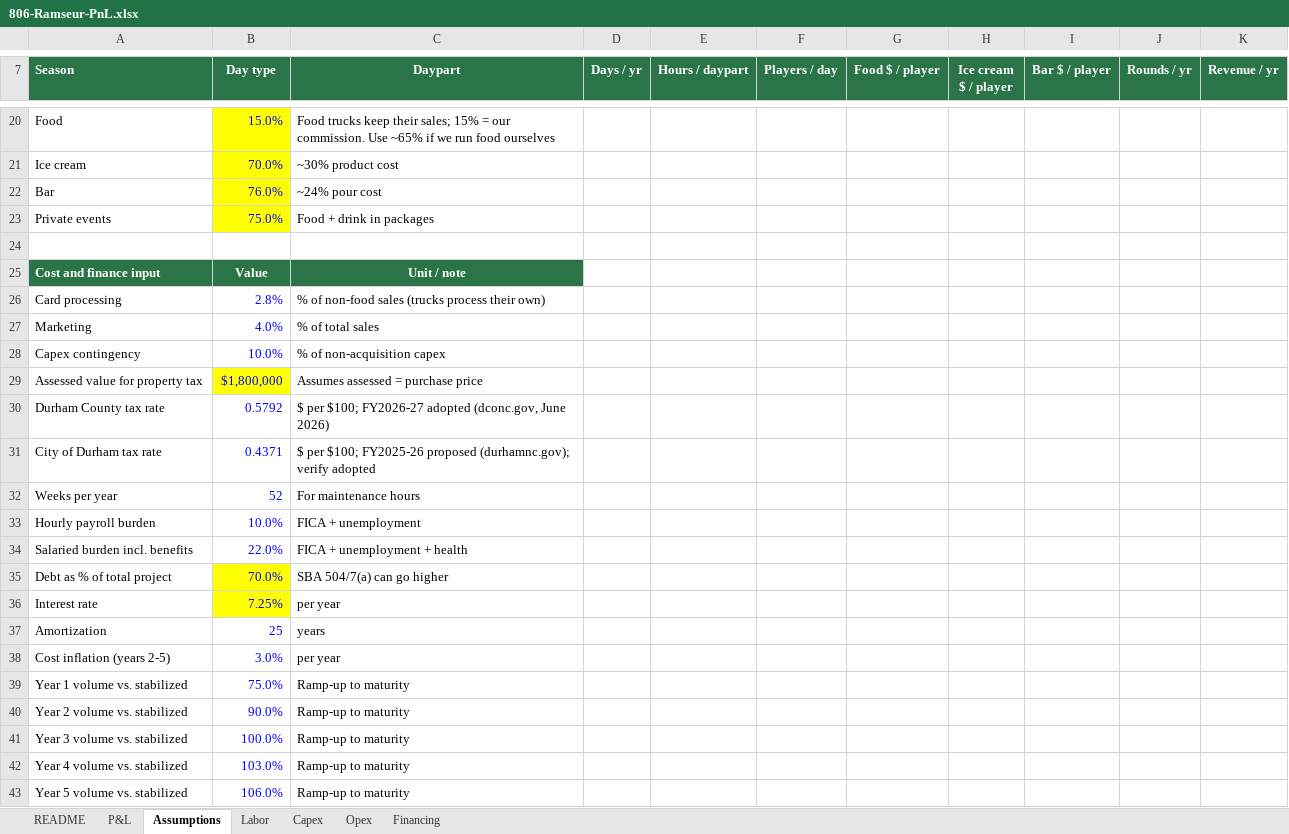
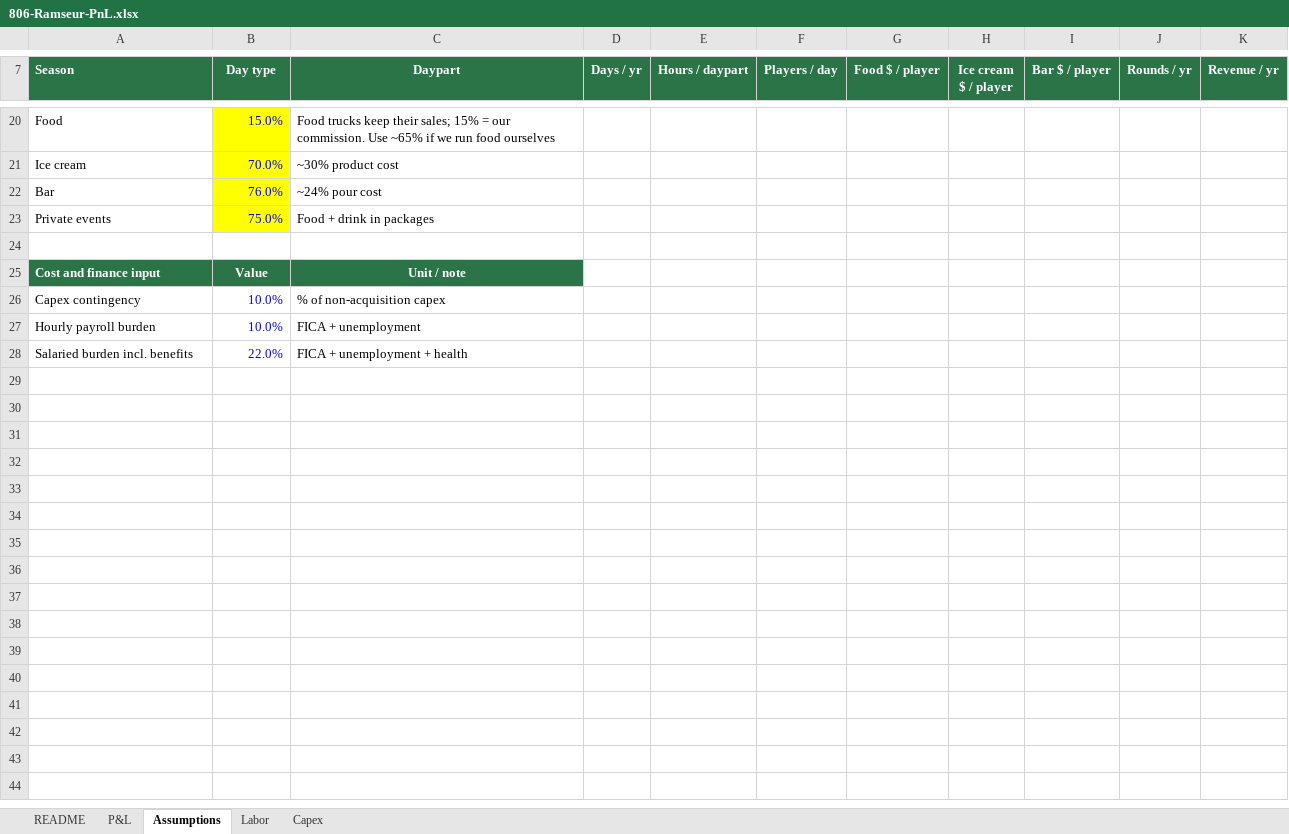
Before and after one commit to evanllewellynjones/Mini_Golf, an Excel workbook: 806-Ramseur-PnL.xlsx, sheet Assumptions, drawn as a sheet; only a part is shown, gaps mark what is left out; values as stored, in another font and other column widths than the file's, no borders; the diff names each change by its address in the sheet, - before the commit and + after, or states it on an @@ line.

```diff
--- a/806-Ramseur-PnL.xlsx (sheet Assumptions)
+++ b/806-Ramseur-PnL.xlsx (sheet Assumptions)
-sheet tab: Opex
-sheet tab: Financing
-row 26: Card processing | 2.8% | % of non-food sales (trucks process their own)
-row 27: Marketing | 4.0% | % of total sales
-row 29: Assessed value for property tax | $1,800,000 | Assumes assessed = purchase price
-row 30: Durham County tax rate | 0.5792 | $ per $100; FY2026-27 adopted (dconc.gov, June 2026)
-row 31: City of Durham tax rate | 0.4371 | $ per $100; FY2025-26 proposed (durhamnc.gov); verify adopted
-row 32: Weeks per year | 52 | For maintenance hours
-row 35: Debt as % of total project | 70.0% | SBA 504/7(a) can go higher
-row 36: Interest rate | 7.25% | per year
-row 37: Amortization | 25 | years
-row 38: Cost inflation (years 2-5) | 3.0% | per year
-row 39: Year 1 volume vs. stabilized | 75.0% | Ramp-up to maturity
-row 40: Year 2 volume vs. stabilized | 90.0% | Ramp-up to maturity
-row 41: Year 3 volume vs. stabilized | 100.0% | Ramp-up to maturity
-row 42: Year 4 volume vs. stabilized | 103.0% | Ramp-up to maturity
-row 43: Year 5 volume vs. stabilized | 106.0% | Ramp-up to maturity
```
Also changed, not shown: sheet P&L, sheet README, formulas that keep their value, 4 other files.
